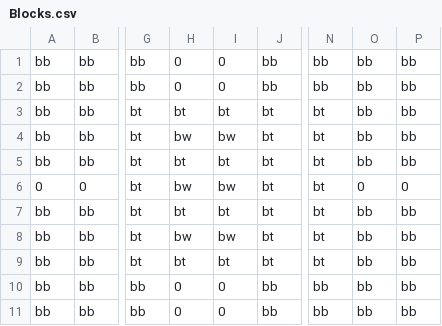
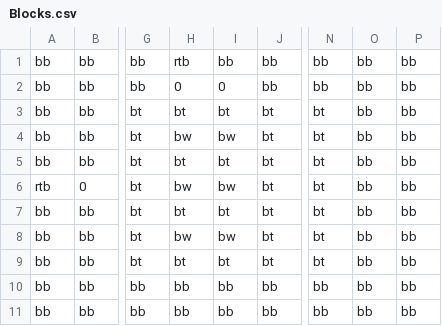
Before and after one commit to JishLong/NES-Game-Remaster, a CSV file: Sprint0/Levels/Level1/Room12/Blocks.csv, drawn as a sheet; only a part is shown, gaps mark what is left out; the diff names each change by its address in the sheet, - before the commit and + after, or states it on an @@ line.

```diff
--- a/Sprint0/Levels/Level1/Room12/Blocks.csv
+++ b/Sprint0/Levels/Level1/Room12/Blocks.csv
-H1: 0
+H1: rtb
-I1: 0
+I1: bb
-A6: 0
+A6: rtb
-O6: 0
+O6: bb
-P6: 0
+P6: bb
-H10:H11: 0
+H10:H11: bb
-I10:I11: 0
+I10:I11: bb
```
Also changed, not shown: Sprint0/Levels/Level1/Room11/Blocks.csv, Sprint0/Levels/Level1/Room15/Blocks.csv, 36 other files.
